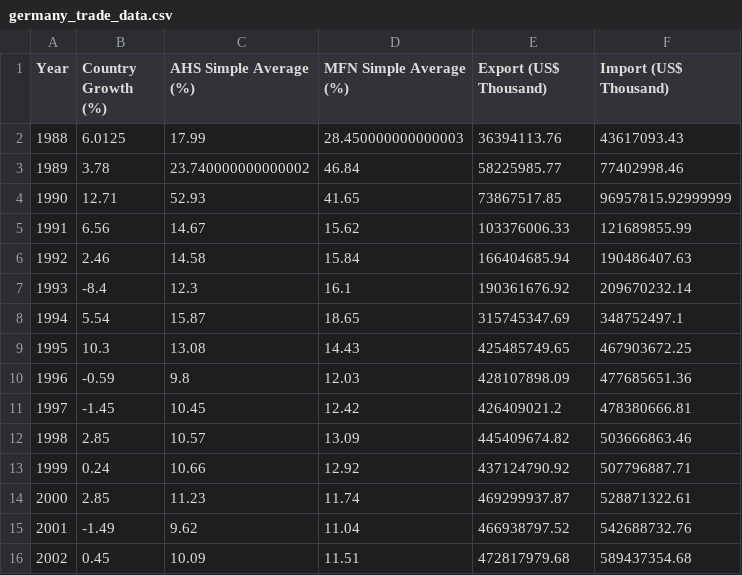
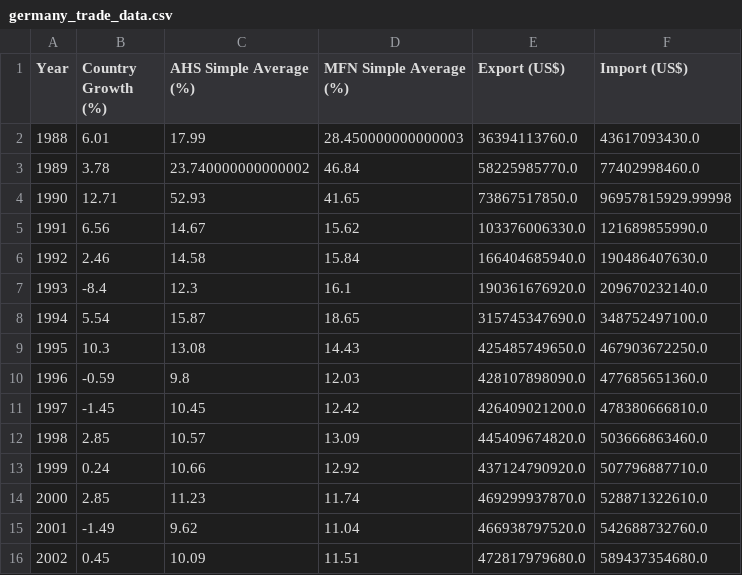
Before and after one commit to abdullahakintobi/IU-Exploratory-Data-Analysis-and-Visualization-DLBDSEDAV01, a CSV file: data/processed/germany_trade_data.csv, drawn as a sheet; only a part is shown; the diff covers the shown part only.

Commit message:
chore: Add the preprocessed dataset for analysis

```diff
--- a/data/processed/germany_trade_data.csv
+++ b/data/processed/germany_trade_data.csv
@@ -1,16 +1,16 @@
-Year,Country Growth (%),AHS Simple Average (%),MFN Simple Average (%),Export (US$ Thousand),Import (US$ Thousand)
-1988,6.0125,17.99,28.450000000000003,36394113.76,43617093.43
-1989,3.78,23.740000000000002,46.84,58225985.77,77402998.46
-1990,12.71,52.93,41.65,73867517.85,96957815.92999999
-1991,6.56,14.67,15.62,103376006.33,121689855.99
-1992,2.46,14.58,15.84,166404685.94,190486407.63
-1993,-8.4,12.3,16.1,190361676.92,209670232.14
-1994,5.54,15.87,18.65,315745347.69,348752497.1
-1995,10.3,13.08,14.43,425485749.65,467903672.25
-1996,-0.59,9.8,12.03,428107898.09,477685651.36
-1997,-1.45,10.45,12.42,426409021.2,478380666.81
-1998,2.85,10.57,13.09,445409674.82,503666863.46
-1999,0.24,10.66,12.92,437124790.92,507796887.71
-2000,2.85,11.23,11.74,469299937.87,528871322.61
-2001,-1.49,9.62,11.04,466938797.52,542688732.76
-2002,0.45,10.09,11.51,472817979.68,589437354.68
+Year,Country Growth (%),AHS Simple Average (%),MFN Simple Average (%),Export (US$),Import (US$)
+1988,6.01,17.99,28.450000000000003,36394113760.0,43617093430.0
+1989,3.78,23.740000000000002,46.84,58225985770.0,77402998460.0
+1990,12.71,52.93,41.65,73867517850.0,96957815929.99998
+1991,6.56,14.67,15.62,103376006330.0,121689855990.0
+1992,2.46,14.58,15.84,166404685940.0,190486407630.0
+1993,-8.4,12.3,16.1,190361676920.0,209670232140.0
+1994,5.54,15.87,18.65,315745347690.0,348752497100.0
+1995,10.3,13.08,14.43,425485749650.0,467903672250.0
+1996,-0.59,9.8,12.03,428107898090.0,477685651360.0
+1997,-1.45,10.45,12.42,426409021200.0,478380666810.0
+1998,2.85,10.57,13.09,445409674820.0,503666863460.0
+1999,0.24,10.66,12.92,437124790920.0,507796887710.0
+2000,2.85,11.23,11.74,469299937870.0,528871322610.0
+2001,-1.49,9.62,11.04,466938797520.0,542688732760.0
+2002,0.45,10.09,11.51,472817979680.0,589437354680.0
```
Also changed, not shown: 38 edited cells elsewhere in this file.
